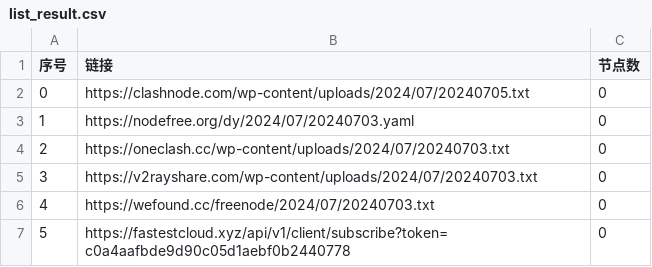
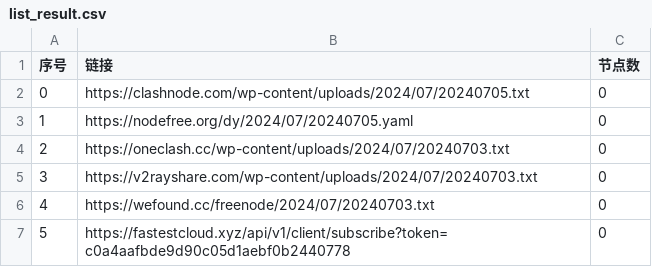
Before and after one commit to Limkon/AutoMergePublicNodes, a CSV file: list_result.csv, drawn as a sheet; only a part is shown.

```diff
--- a/list_result.csv
+++ b/list_result.csv
@@ -2,3 +2,3 @@
 0,https://clashnode.com/wp-content/uploads/2024/07/20240705.txt,0
-1,https://nodefree.org/dy/2024/07/20240703.yaml,0
+1,https://nodefree.org/dy/2024/07/20240705.yaml,0
 2,https://oneclash.cc/wp-content/uploads/2024/07/20240703.txt,0
```
Also changed, not shown: 4 other files.
